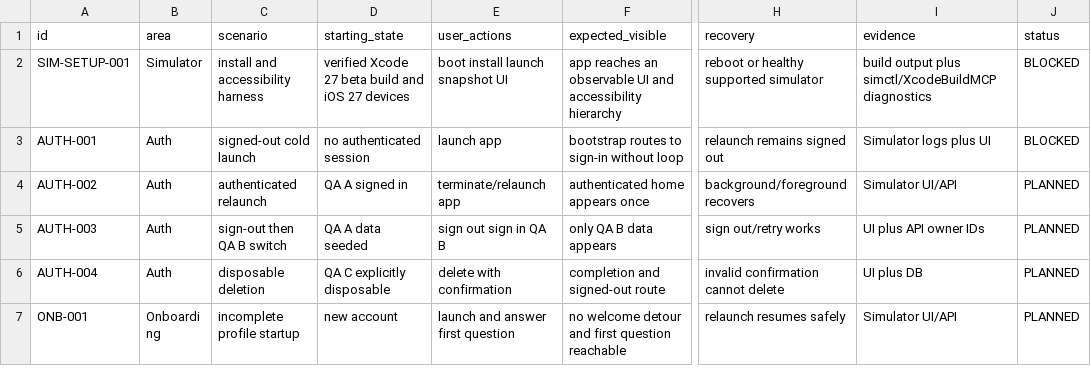
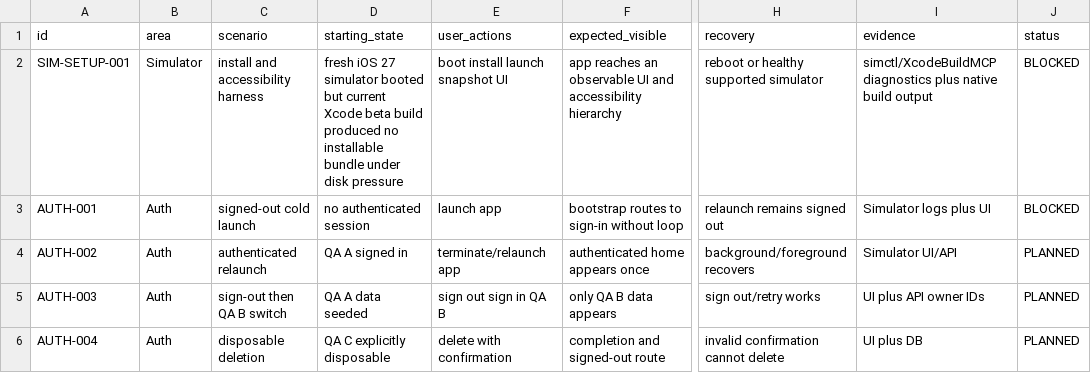
Before and after one commit to joshuaAryy/food-tracker, a CSV file: docs/superpowers/pre-phase-24-regression-matrix.csv, drawn as a sheet; only a part is shown, gaps mark what is left out; the shorter side is filled out with more unchanged rows; the diff names each change by its address in the sheet, - before the commit and + after, or states it on an @@ line.

Commit message:
docs: record fresh simulator build blocker

```diff
--- a/docs/superpowers/pre-phase-24-regression-matrix.csv
+++ b/docs/superpowers/pre-phase-24-regression-matrix.csv
-D2 (starting_state): verified Xcode 27 beta build and iOS 27 devices
+D2 (starting_state): fresh iOS 27 simulator booted but current Xcode beta build produced no installable bundle under disk pressure
-I2 (evidence): build output plus simctl/XcodeBuildMCP diagnostics
+I2 (evidence): simctl/XcodeBuildMCP diagnostics plus native build output
```
Also changed, not shown: 1 other file.
